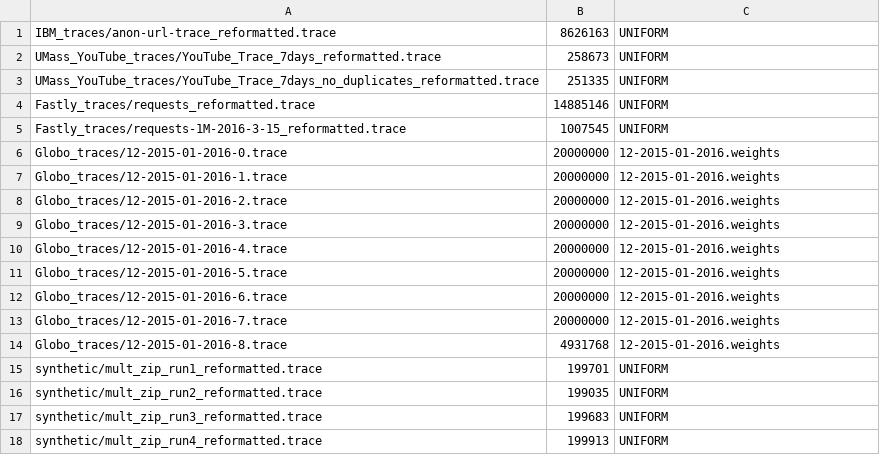
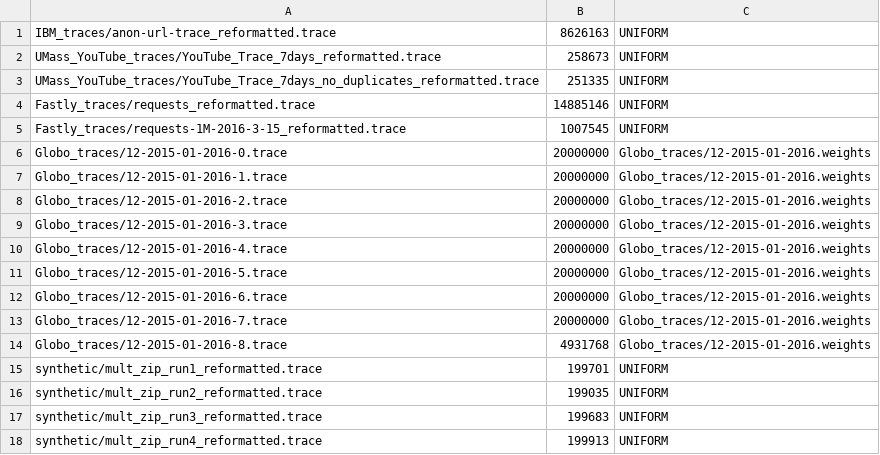
Before and after one commit to romanlutz/icarus, a CSV file: resources/trace_overview.csv, drawn as a sheet; only a part is shown.

Commit message:
- updated trace overview file with correct path to weights-file

```diff
--- a/resources/trace_overview.csv
+++ b/resources/trace_overview.csv
@@ -5,11 +5,11 @@ Fastly_traces/requests_reformatted.trace,14885146,UNIFORM
 Fastly_traces/requests-1M-2016-3-15_reformatted.trace,1007545,UNIFORM
-Globo_traces/12-2015-01-2016-0.trace,20000000,12-2015-01-2016.weights
-Globo_traces/12-2015-01-2016-1.trace,20000000,12-2015-01-2016.weights
-Globo_traces/12-2015-01-2016-2.trace,20000000,12-2015-01-2016.weights
-Globo_traces/12-2015-01-2016-3.trace,20000000,12-2015-01-2016.weights
-Globo_traces/12-2015-01-2016-4.trace,20000000,12-2015-01-2016.weights
-Globo_traces/12-2015-01-2016-5.trace,20000000,12-2015-01-2016.weights
-Globo_traces/12-2015-01-2016-6.trace,20000000,12-2015-01-2016.weights
-Globo_traces/12-2015-01-2016-7.trace,20000000,12-2015-01-2016.weights
-Globo_traces/12-2015-01-2016-8.trace,4931768,12-2015-01-2016.weights
+Globo_traces/12-2015-01-2016-0.trace,20000000,Globo_traces/12-2015-01-2016.weights
+Globo_traces/12-2015-01-2016-1.trace,20000000,Globo_traces/12-2015-01-2016.weights
+Globo_traces/12-2015-01-2016-2.trace,20000000,Globo_traces/12-2015-01-2016.weights
+Globo_traces/12-2015-01-2016-3.trace,20000000,Globo_traces/12-2015-01-2016.weights
+Globo_traces/12-2015-01-2016-4.trace,20000000,Globo_traces/12-2015-01-2016.weights
+Globo_traces/12-2015-01-2016-5.trace,20000000,Globo_traces/12-2015-01-2016.weights
+Globo_traces/12-2015-01-2016-6.trace,20000000,Globo_traces/12-2015-01-2016.weights
+Globo_traces/12-2015-01-2016-7.trace,20000000,Globo_traces/12-2015-01-2016.weights
+Globo_traces/12-2015-01-2016-8.trace,4931768,Globo_traces/12-2015-01-2016.weights
 synthetic/mult_zip_run1_reformatted.trace,199701,UNIFORM
```
